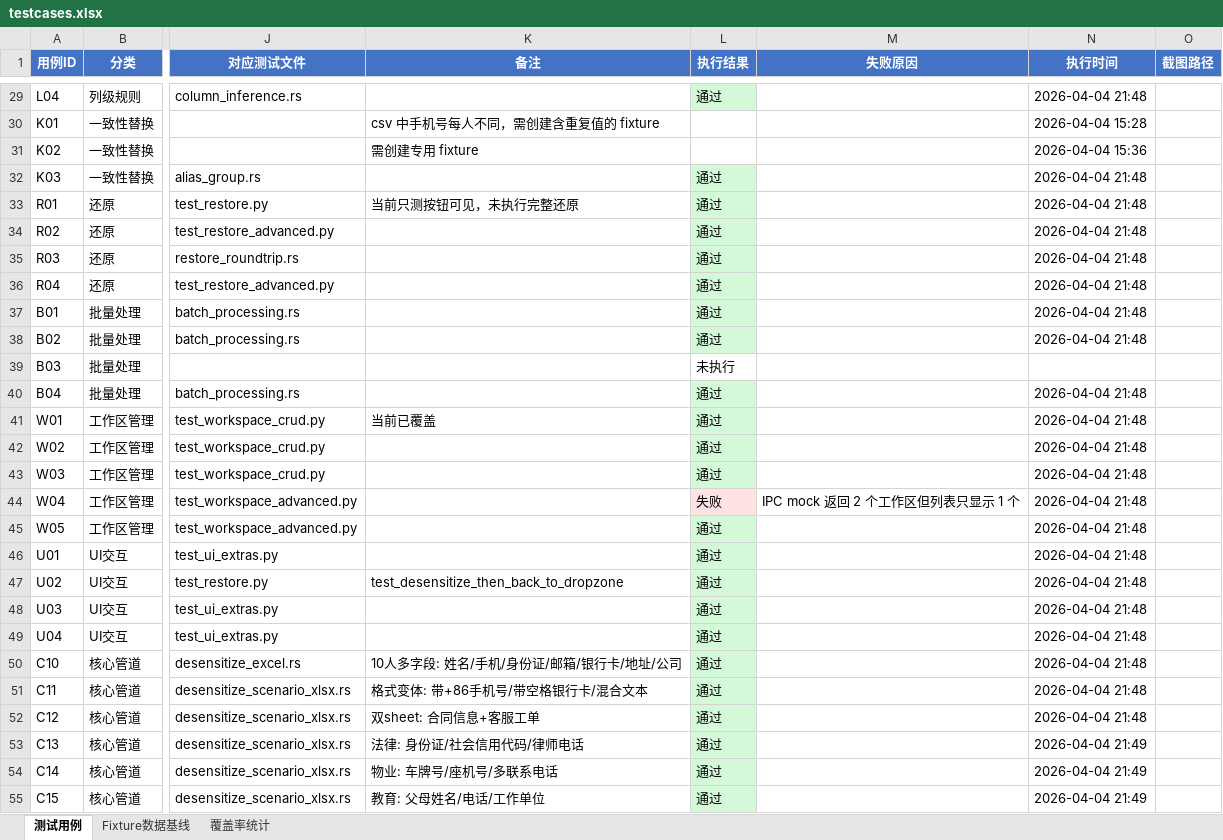
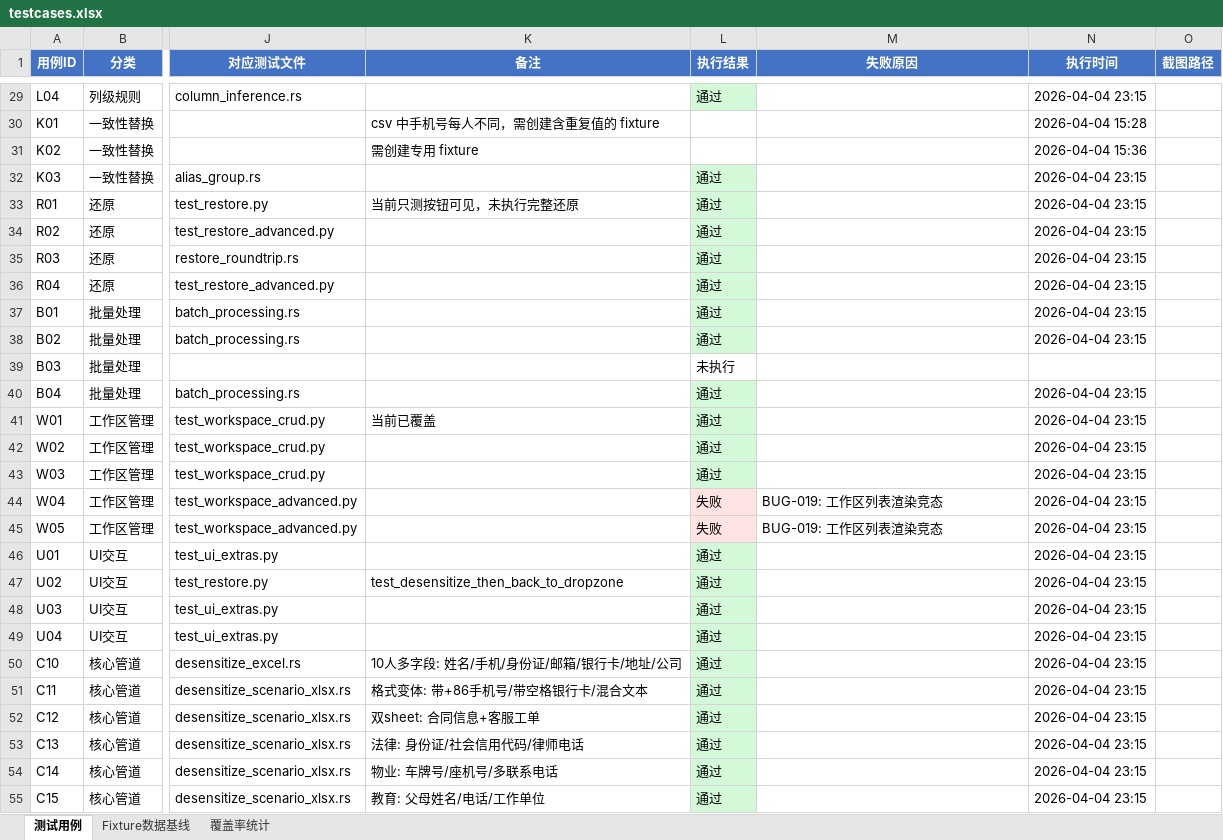
Before and after one commit to cube1/dimkey, an Excel workbook: e2e/testcases.xlsx, sheet 测试用例, drawn as a sheet; only a part is shown, gaps mark what is left out; values as stored, in another font and other column widths than the file's, no borders; the diff covers the shown part only; the diff names each change by its address in the sheet, - before the commit and + after, or states it on an @@ line.

```diff
--- a/e2e/testcases.xlsx (sheet 测试用例)
+++ b/e2e/testcases.xlsx (sheet 测试用例)
-N29 (执行时间): 2026-04-04 21:48
+N29 (执行时间): 2026-04-04 23:15
-N32:N38 (执行时间): 2026-04-04 21:48
+N32:N38 (执行时间): 2026-04-04 23:15
-N40:N52 (执行时间): 2026-04-04 21:48
+N40:N52 (执行时间): 2026-04-04 23:15
-M44 (失败原因): IPC mock 返回 2 个工作区但列表只显示 1 个
+M44 (失败原因): BUG-019: 工作区列表渲染竞态
-L45 (执行结果): 通过
+L45 (执行结果): 失败
-L45 fill: #D3F9D8
+L45 fill: #FFE3E3
-M45 (失败原因): (empty)
+M45 (失败原因): BUG-019: 工作区列表渲染竞态
-N53:N55 (执行时间): 2026-04-04 21:49
+N53:N55 (执行时间): 2026-04-04 23:15
```
Also changed, not shown: 104 edited cells and cell formats elsewhere in this sheet, 2 other files.
